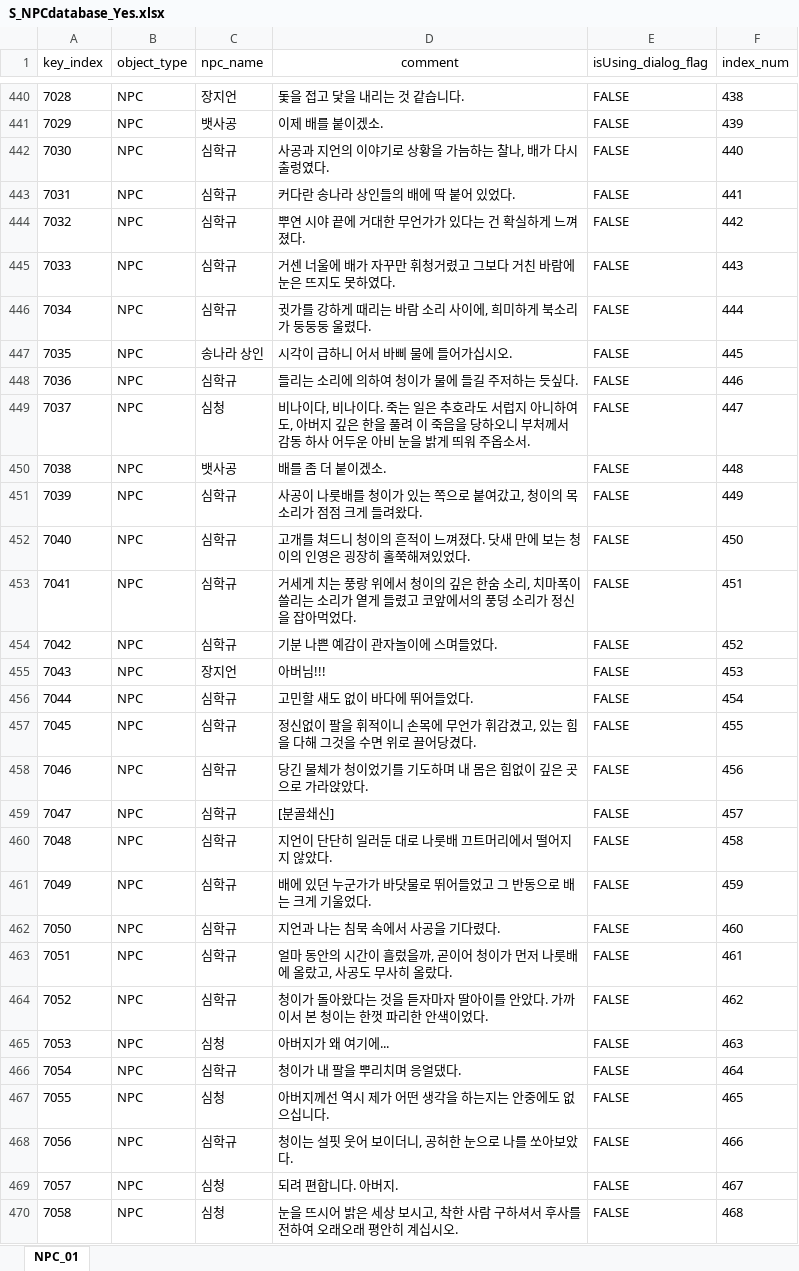
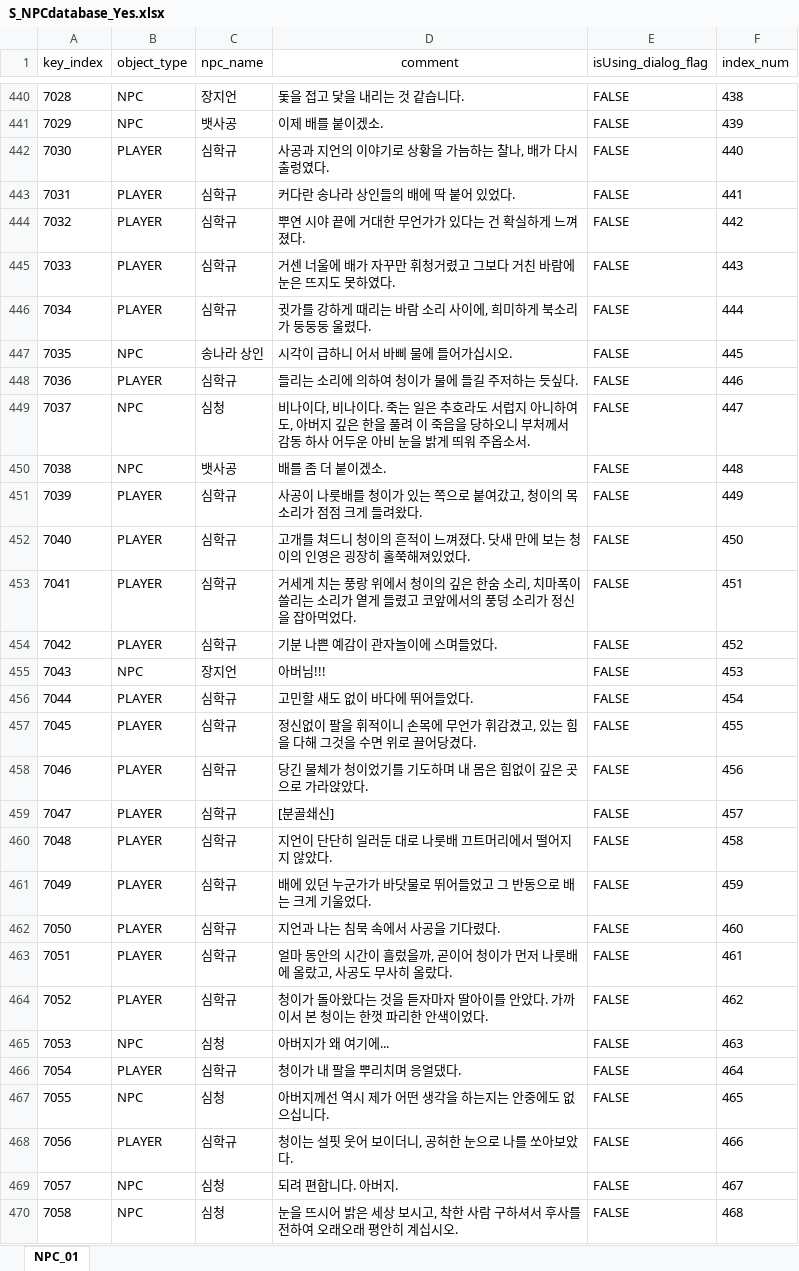
Before and after one commit to oeto2/RealRealShimeCheong, an Excel workbook: Assets/Database/S_NPCdatabase_Yes.xlsx, sheet NPC_01, drawn as a sheet; only a part is shown, gaps mark what is left out; values as stored, in another font and other column widths than the file's, no borders; the diff covers the shown part only; the diff names each change by its address in the sheet, - before the commit and + after, or states it on an @@ line.

Commit message:
NPCdatabase_Object_Type NPC(심학규 이외 모든 npc) / PLAYER(심학규)

```diff
--- a/Assets/Database/S_NPCdatabase_Yes.xlsx (sheet NPC_01)
+++ b/Assets/Database/S_NPCdatabase_Yes.xlsx (sheet NPC_01)
-B442:B446 (object_type): NPC
+B442:B446 (object_type): PLAYER
-B448 (object_type): NPC
+B448 (object_type): PLAYER
-B451:B454 (object_type): NPC
+B451:B454 (object_type): PLAYER
-B456:B464 (object_type): NPC
+B456:B464 (object_type): PLAYER
-B466 (object_type): NPC
+B466 (object_type): PLAYER
-B468 (object_type): NPC
+B468 (object_type): PLAYER
```
Also changed, not shown: 113 edited cells elsewhere in this sheet, 1 other file.
